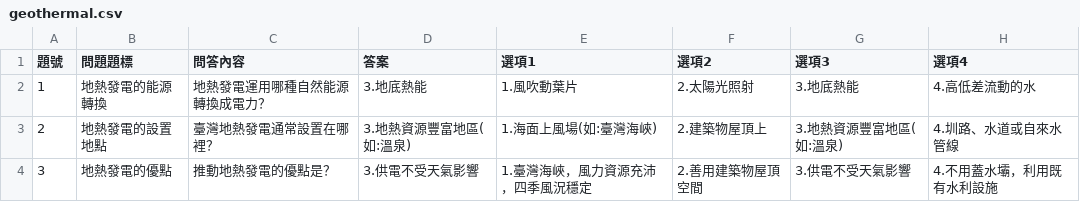
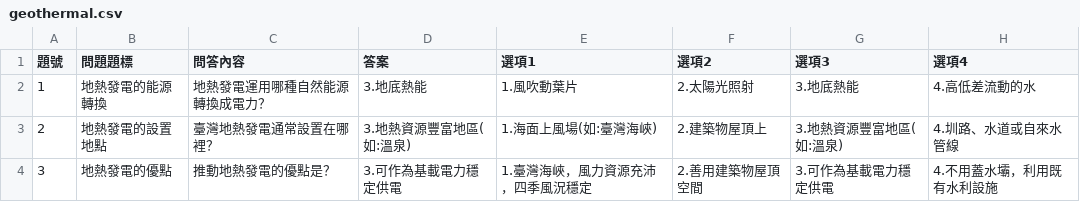
Before and after one commit to SeabunnyTech/energy-exam, a CSV file: questions/geothermal.csv, drawn as a sheet.

```diff
--- a/questions/geothermal.csv
+++ b/questions/geothermal.csv
@@ -3,2 +3,2 @@
 2,地熱發電的設置地點,臺灣地熱發電通常設置在哪裡？,3.地熱資源豐富地區(如:溫泉),1.海面上風場(如:臺灣海峽),2.建築物屋頂上,3.地熱資源豐富地區(如:溫泉),4.圳路、水道或自來水管線
-3,地熱發電的優點,推動地熱發電的優點是？,3.供電不受天氣影響,1.臺灣海峽，風力資源充沛，四季風況穩定,2.善用建築物屋頂空間,3.供電不受天氣影響,4.不用蓋水壩，利用既有水利設施
+3,地熱發電的優點,推動地熱發電的優點是？,3.可作為基載電力穩定供電,1.臺灣海峽，風力資源充沛，四季風況穩定,2.善用建築物屋頂空間,3.可作為基載電力穩定供電,4.不用蓋水壩，利用既有水利設施
```
Also changed, not shown: questions/energy_storage.csv, questions/solar_ground.csv, 7 other files.
